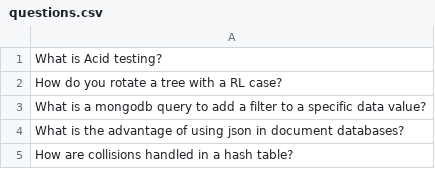
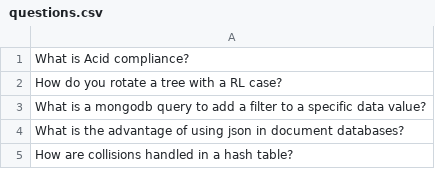
Before and after one commit to sashadivall/practical02, a CSV file: questions.csv, drawn as a sheet.

Commit message:
acid testing -> acid compliance

```diff
--- a/questions.csv
+++ b/questions.csv
@@ -1,2 +1,2 @@
-What is Acid testing?
+What is Acid compliance?
 How do you rotate a tree with a RL case?
```
